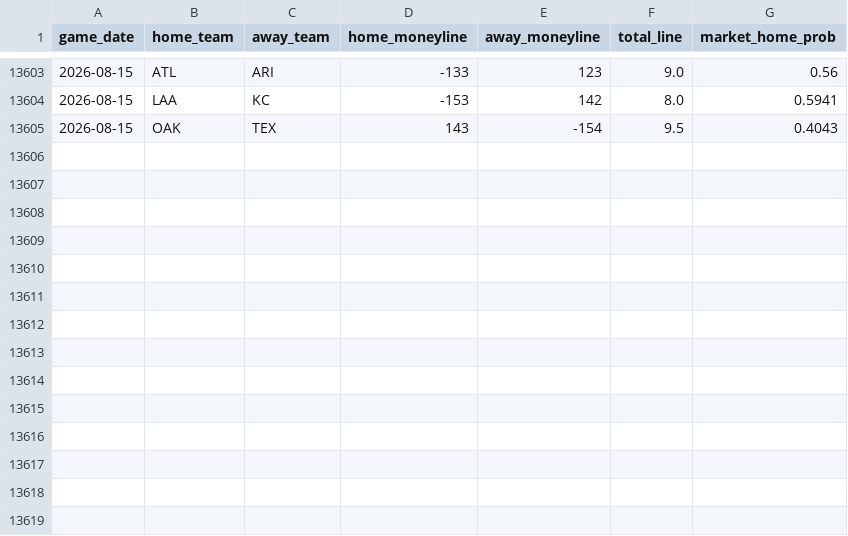
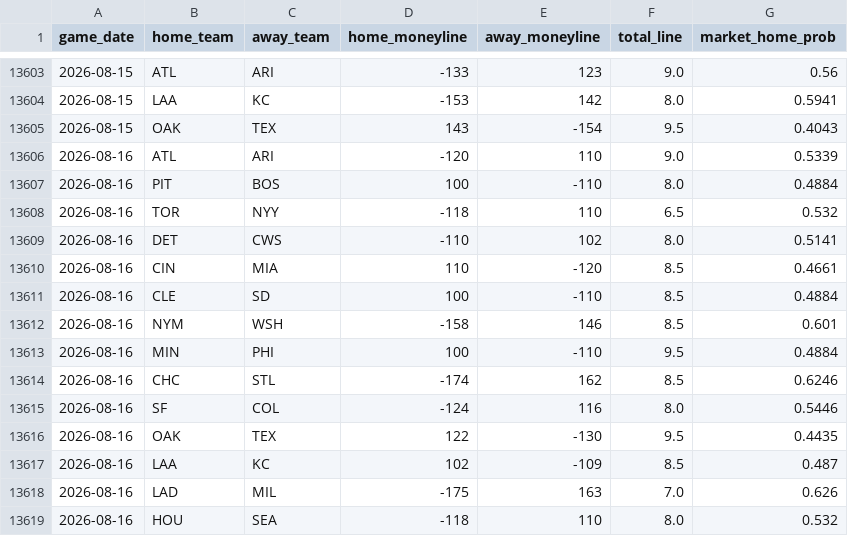
Before and after one commit to gigadon/Thats-Baseball, a CSV file: data/odds_history.csv, drawn as a sheet; only a part is shown, gaps mark what is left out; the diff names each change by its address in the sheet, - before the commit and + after, or states it on an @@ line.

```diff
--- a/data/odds_history.csv
+++ b/data/odds_history.csv
+row 13606: 2026-08-16 | ATL | ARI | -120 | 110 | 9.0 | 0.5339
+row 13607: 2026-08-16 | PIT | BOS | 100 | -110 | 8.0 | 0.4884
+row 13608: 2026-08-16 | TOR | NYY | -118 | 110 | 6.5 | 0.532
+row 13609: 2026-08-16 | DET | CWS | -110 | 102 | 8.0 | 0.5141
+row 13610: 2026-08-16 | CIN | MIA | 110 | -120 | 8.5 | 0.4661
+row 13611: 2026-08-16 | CLE | SD | 100 | -110 | 8.5 | 0.4884
+row 13612: 2026-08-16 | NYM | WSH | -158 | 146 | 8.5 | 0.601
+row 13613: 2026-08-16 | MIN | PHI | 100 | -110 | 9.5 | 0.4884
+row 13614: 2026-08-16 | CHC | STL | -174 | 162 | 8.5 | 0.6246
+row 13615: 2026-08-16 | SF | COL | -124 | 116 | 8.0 | 0.5446
+row 13616: 2026-08-16 | OAK | TEX | 122 | -130 | 9.5 | 0.4435
+row 13617: 2026-08-16 | LAA | KC | 102 | -109 | 8.5 | 0.487
+row 13618: 2026-08-16 | LAD | MIL | -175 | 163 | 7.0 | 0.626
+row 13619: 2026-08-16 | HOU | SEA | -118 | 110 | 8.0 | 0.532
```
Also changed, not shown: data/games_2026.csv, 8 other files.
